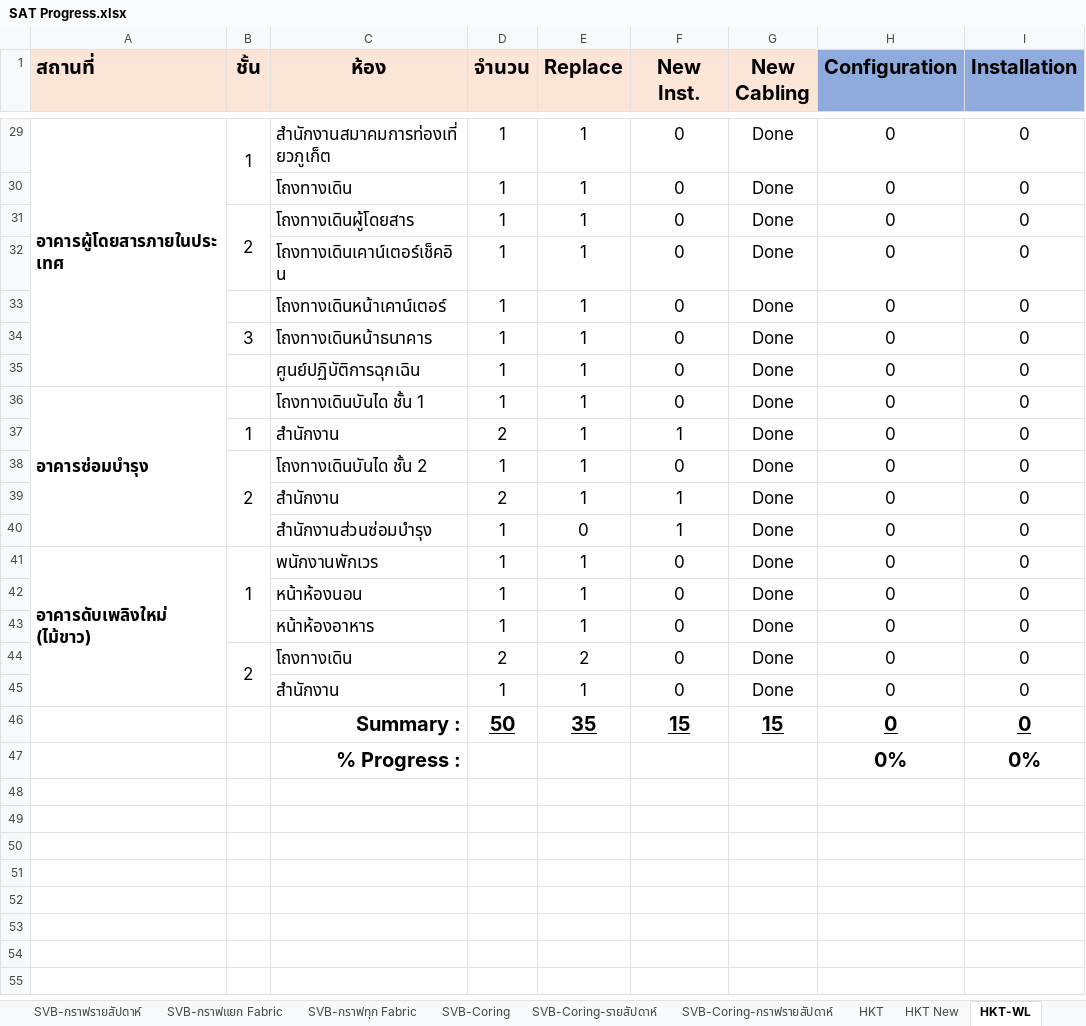
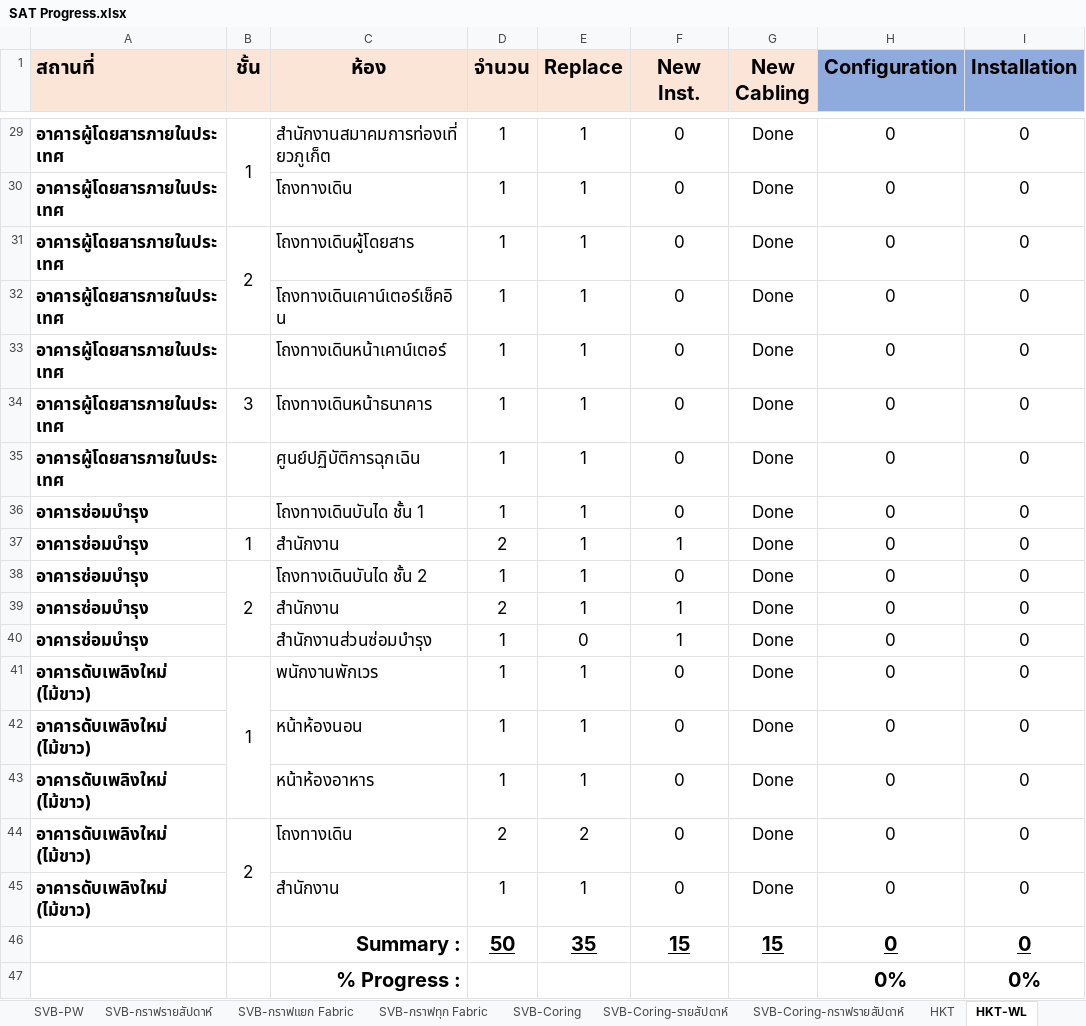
Before and after one commit to watanyu158/HQ-Migr-Dashboard, an Excel workbook: backend/SAT Progress.xlsx, sheet HKT-WL, drawn as a sheet; only a part is shown, gaps mark what is left out; values as stored, in another font and other column widths than the file's, no borders; conditional formats not drawn; the diff covers the shown part only; the diff names each change by its address in the sheet, - before the commit and + after, or states it on an @@ line.

```diff
--- a/backend/SAT Progress.xlsx (sheet HKT-WL)
+++ b/backend/SAT Progress.xlsx (sheet HKT-WL)
-sheet tab: HKT New
-A29:A35 merged
-A30:A35 (สถานที่): (empty)
+A30:A35 (สถานที่): อาคารผู้โดยสารภายในประเทศ
-A36:A40 merged
-A37:A40 (สถานที่): (empty)
+A37:A40 (สถานที่): อาคารซ่อมบำรุง
-A41:A45 merged
-A42:A45 (สถานที่): (empty)
+A42:A45 (สถานที่): อาคารดับเพลิงใหม่ (ไม้ขาว)
```
Also changed, not shown: 26 edited cells and merged cells elsewhere in this sheet, sheet HKT, sheet HQ, other sheet tabs, formulas that keep their value, charts or pictures, 2 other files.
